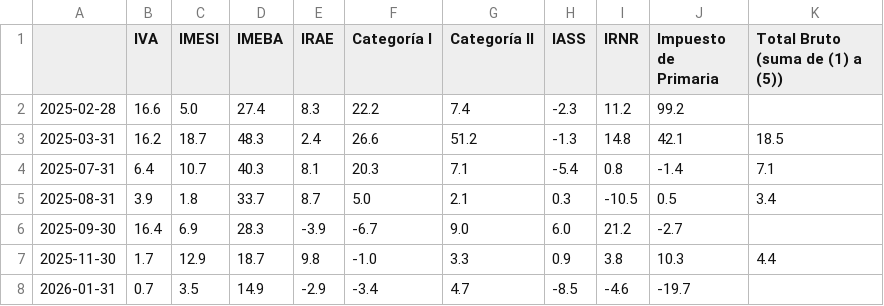
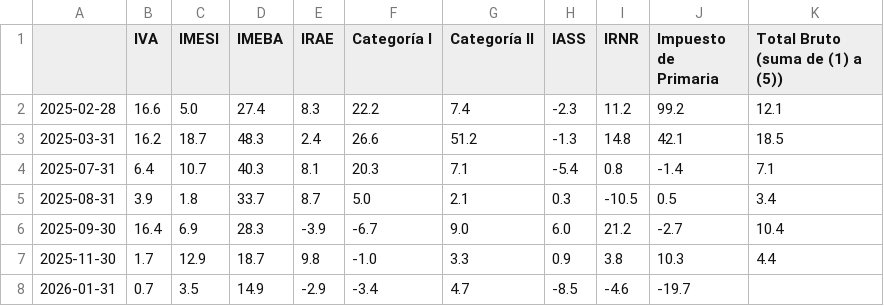
Before and after one commit to rxavier/econuy-extras, a CSV file: econuy_extras/retrieval/taxes_pdf.csv, drawn as a sheet.

Commit message:
Commit from GitHub Actions (taxes_pdf)

```diff
--- a/econuy_extras/retrieval/taxes_pdf.csv
+++ b/econuy_extras/retrieval/taxes_pdf.csv
@@ -1,3 +1,3 @@
 ,IVA,IMESI,IMEBA,IRAE,Categoría I,Categoría II,IASS,IRNR,Impuesto de Primaria,Total Bruto (suma de (1) a (5))
-2025-02-28,16.6,5.0,27.4,8.3,22.2,7.4,-2.3,11.2,99.2,
+2025-02-28,16.6,5.0,27.4,8.3,22.2,7.4,-2.3,11.2,99.2,12.1
 2025-03-31,16.2,18.7,48.3,2.4,26.6,51.2,-1.3,14.8,42.1,18.5
@@ -5,3 +5,3 @@
 2025-08-31,3.9,1.8,33.7,8.7,5.0,2.1,0.3,-10.5,0.5,3.4
-2025-09-30,16.4,6.9,28.3,-3.9,-6.7,9.0,6.0,21.2,-2.7,
+2025-09-30,16.4,6.9,28.3,-3.9,-6.7,9.0,6.0,21.2,-2.7,10.4
 2025-11-30,1.7,12.9,18.7,9.8,-1.0,3.3,0.9,3.8,10.3,4.4
```
